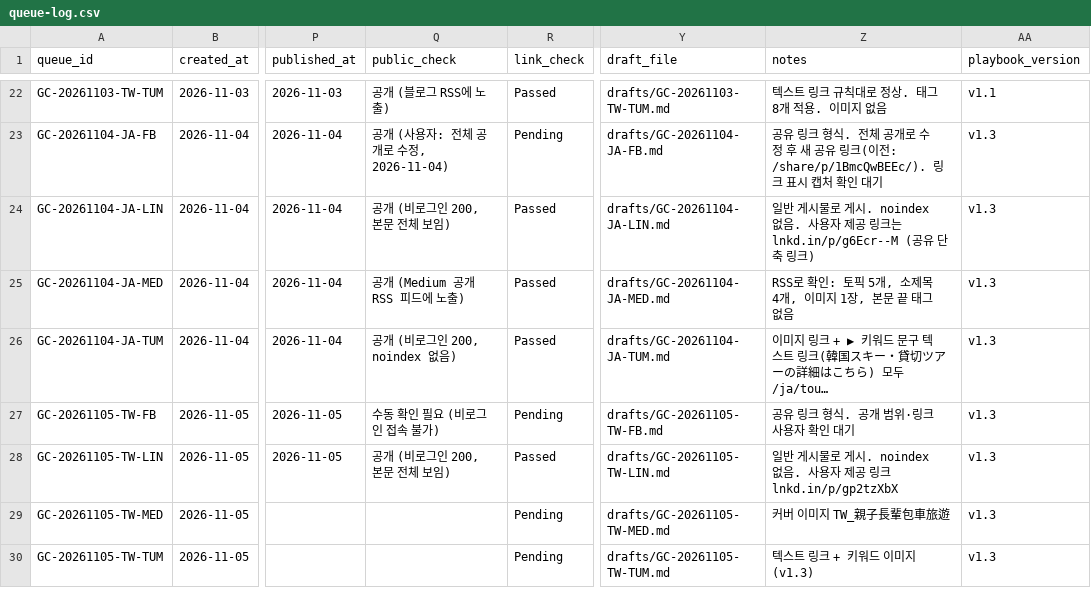
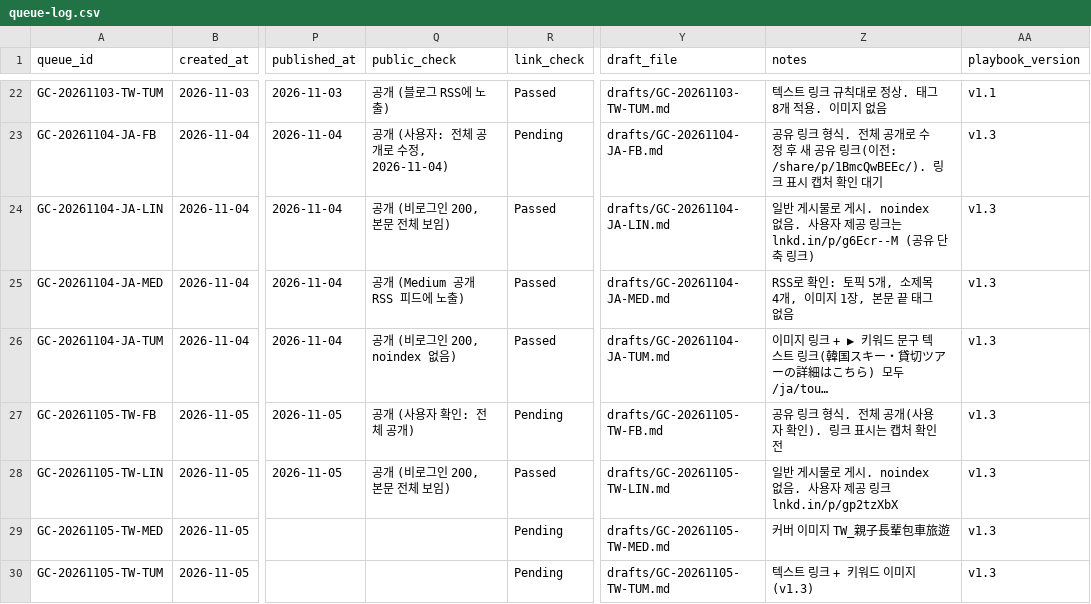
Before and after one commit to NJM-hub/NJM, a CSV file: .claude/skills/goldencar-backlink/queue-log.csv, drawn as a sheet; only a part is shown, gaps mark what is left out; long unchanged cells end in …; the diff names each change by its address in the sheet, - before the commit and + after, or states it on an @@ line.

```diff
--- a/.claude/skills/goldencar-backlink/queue-log.csv
+++ b/.claude/skills/goldencar-backlink/queue-log.csv
-Q27 (public_check): 수동 확인 필요 (비로그인 접속 불가)
+Q27 (public_check): 공개 (사용자 확인: 전체 공개)
-Z27 (notes): 공유 링크 형식. 공개 범위·링크 사용자 확인 대기
+Z27 (notes): 공유 링크 형식. 전체 공개(사용자 확인). 링크 표시는 캡처 확인 전
```
